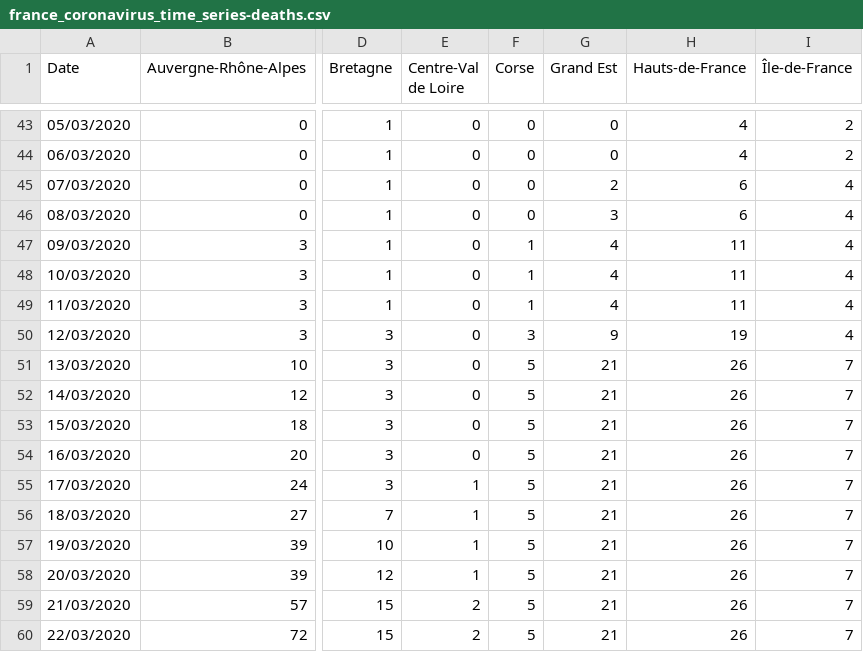
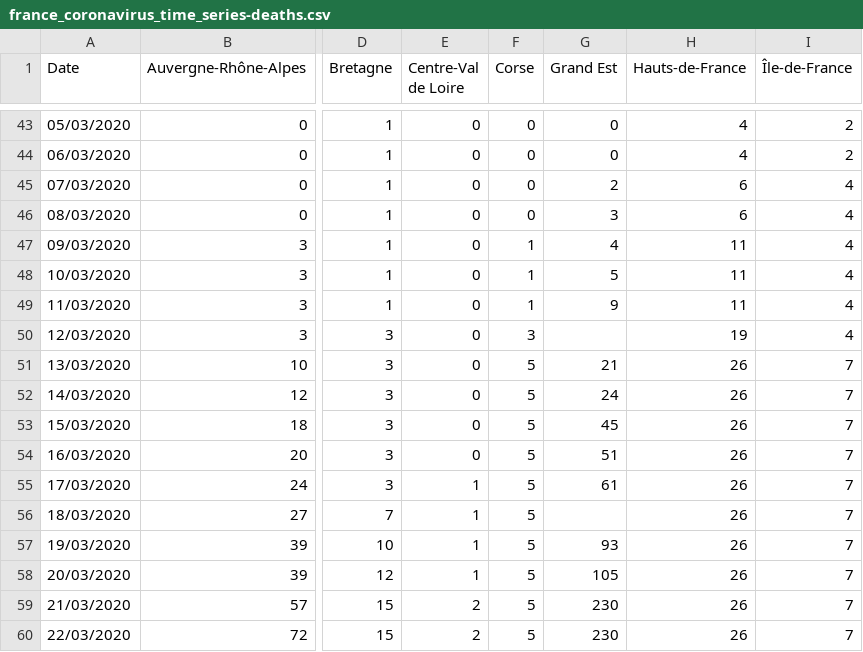
Before and after one commit to cedricguadalupe/FRANCE-COVID-19, a CSV file: france_coronavirus_time_series-deaths.csv, drawn as a sheet; only a part is shown, gaps mark what is left out; the diff names each change by its address in the sheet, - before the commit and + after, or states it on an @@ line.

```diff
--- a/france_coronavirus_time_series-deaths.csv
+++ b/france_coronavirus_time_series-deaths.csv
-G48 (Grand Est): 4
+G48 (Grand Est): 5
-G49 (Grand Est): 4
+G49 (Grand Est): 9
-G50 (Grand Est): 9
+G50 (Grand Est): (empty)
-G52 (Grand Est): 21
+G52 (Grand Est): 24
-G53 (Grand Est): 21
+G53 (Grand Est): 45
-G54 (Grand Est): 21
+G54 (Grand Est): 51
-G55 (Grand Est): 21
+G55 (Grand Est): 61
-G56 (Grand Est): 21
+G56 (Grand Est): (empty)
-G57 (Grand Est): 21
+G57 (Grand Est): 93
-G58 (Grand Est): 21
+G58 (Grand Est): 105
-G59:G60 (Grand Est): 21
+G59:G60 (Grand Est): 230
```
Also changed, not shown: france_coronavirus_time_series-recovered.csv.
